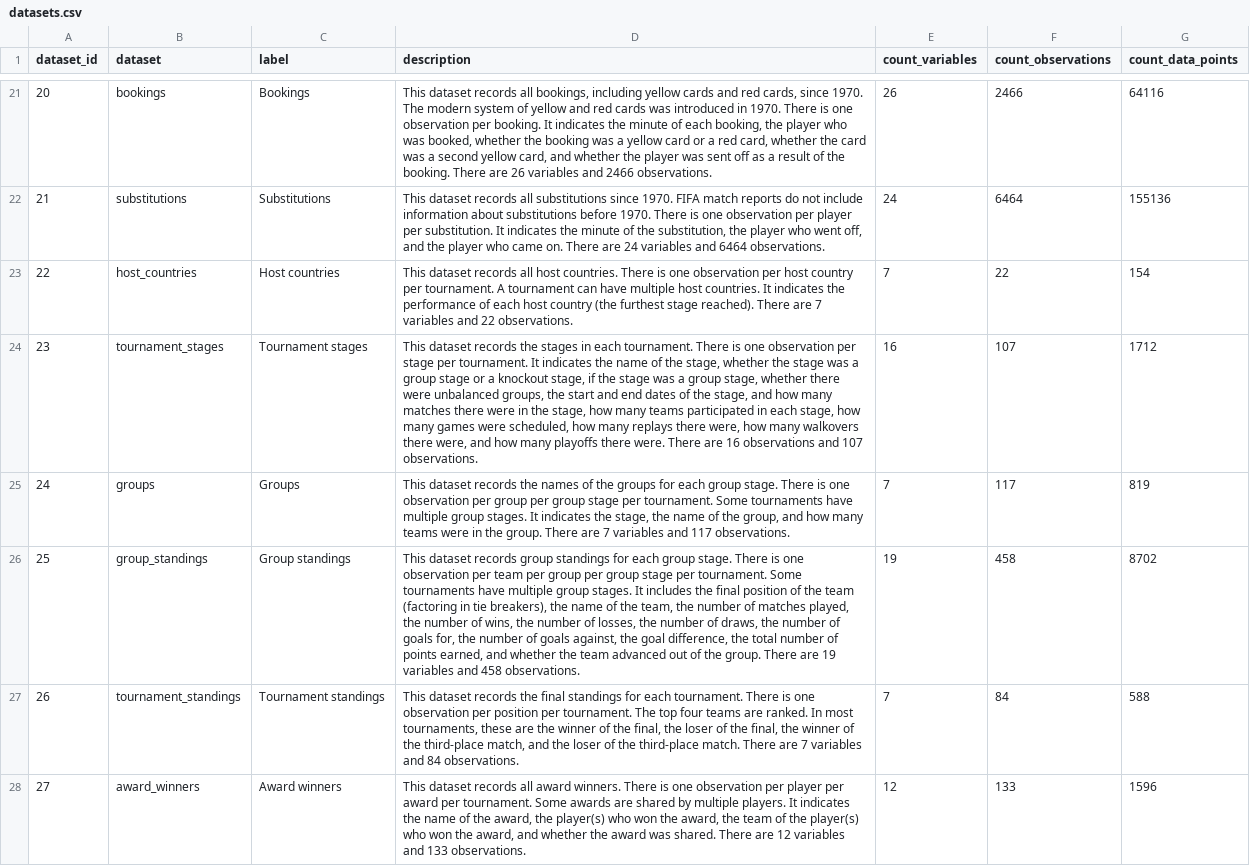
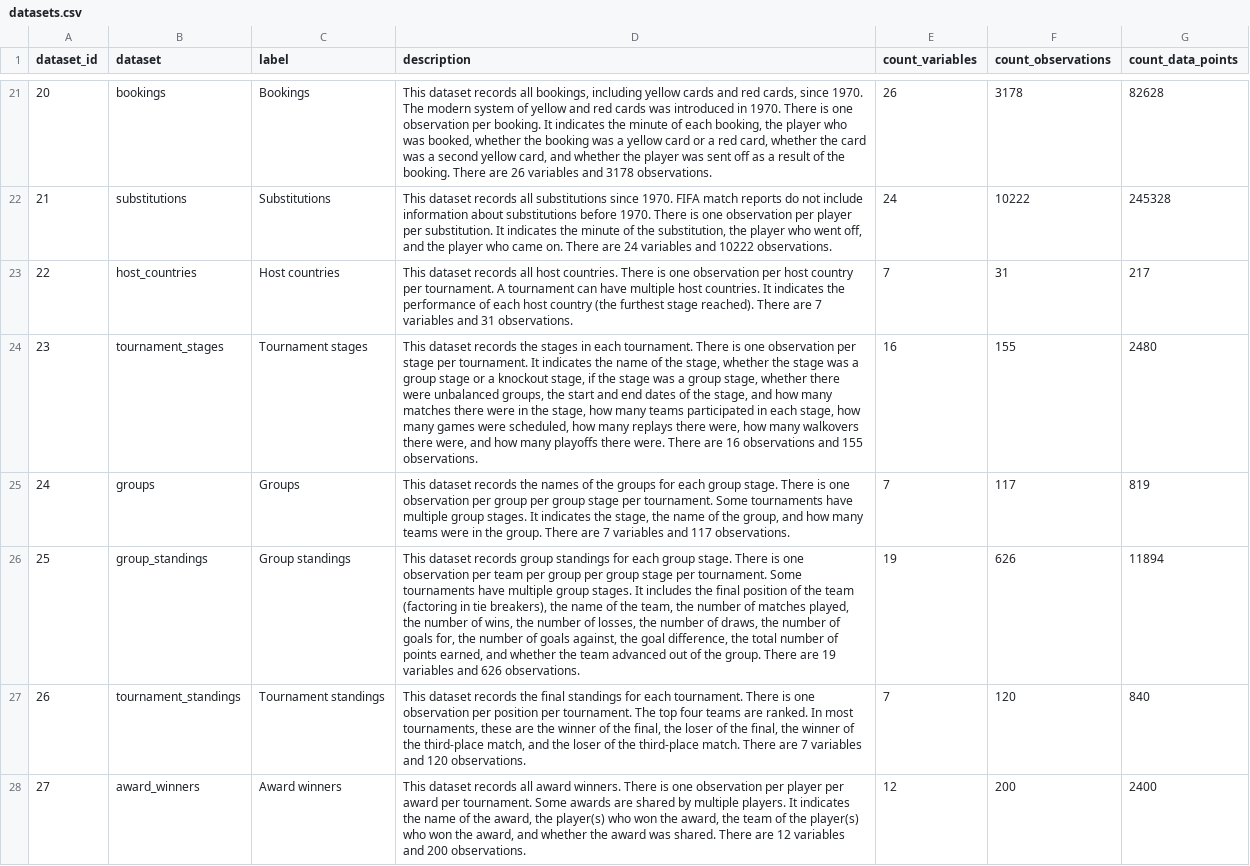
Before and after one commit to jfjelstul/worldcup, a CSV file: codebook/csv/datasets.csv, drawn as a sheet; only a part is shown, gaps mark what is left out; the diff covers the shown part only; the diff names each change by its address in the sheet, - before the commit and + after, or states it on an @@ line.

```diff
--- a/codebook/csv/datasets.csv
+++ b/codebook/csv/datasets.csv
-D21 (description): …variables and 2466 observations.
+D21 (description): …variables and 3178 observations.
-F21 (count_observations): 2466
+F21 (count_observations): 3178
-G21 (count_data_points): 64116
+G21 (count_data_points): 82628
-D22 (description): …variables and 6464 observations.
+D22 (description): …variables and 10222 observations.
-F22 (count_observations): 6464
+F22 (count_observations): 10222
-G22 (count_data_points): 155136
+G22 (count_data_points): 245328
-D23 (description): …variables and 22 observations.
+D23 (description): …variables and 31 observations.
-F23 (count_observations): 22
+F23 (count_observations): 31
-G23 (count_data_points): 154
+G23 (count_data_points): 217
-D24 (description): …observations and 107 observations.
+D24 (description): …observations and 155 observations.
-F24 (count_observations): 107
+F24 (count_observations): 155
-G24 (count_data_points): 1712
+G24 (count_data_points): 2480
-D26 (description): …variables and 458 observations.
+D26 (description): …variables and 626 observations.
-F26 (count_observations): 458
+F26 (count_observations): 626
-G26 (count_data_points): 8702
+G26 (count_data_points): 11894
-D27 (description): …variables and 84 observations.
+D27 (description): …variables and 120 observations.
-F27 (count_observations): 84
+F27 (count_observations): 120
-G27 (count_data_points): 588
+G27 (count_data_points): 840
-D28 (description): …variables and 133 observations.
+D28 (description): …variables and 200 observations.
-F28 (count_observations): 133
+F28 (count_observations): 200
-G28 (count_data_points): 1596
+G28 (count_data_points): 2400
```
Also changed, not shown: 60 edited cells elsewhere in this file, codebook/csv/variables.csv, 3 other files.
